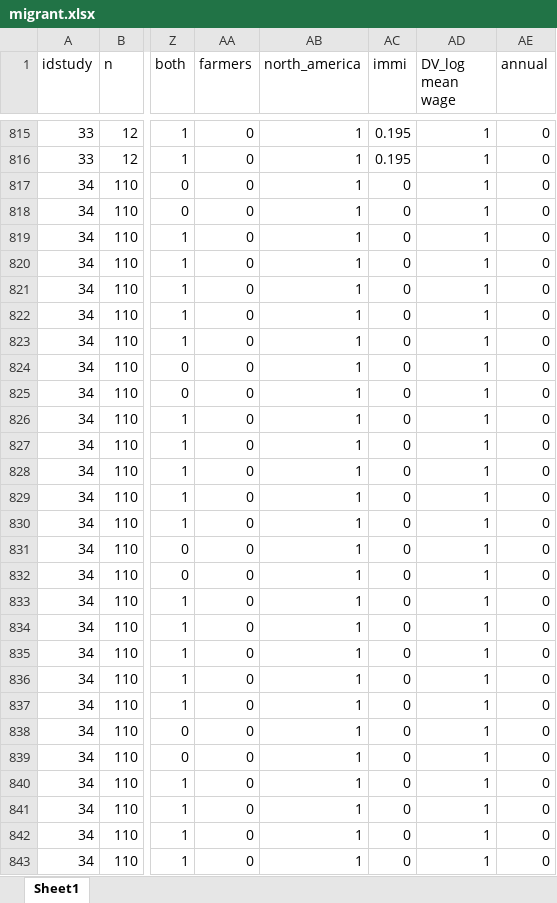
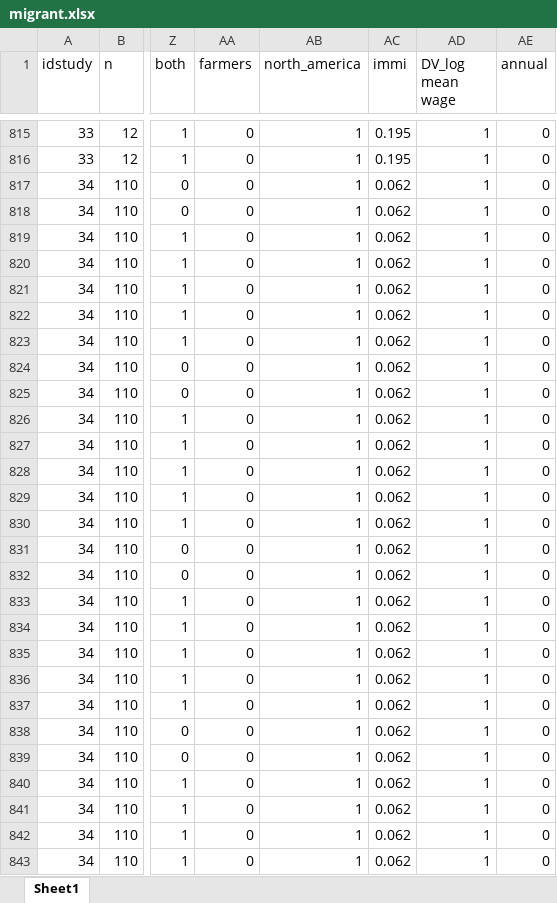
Before and after one commit to tjhavranek/meta-analysis.cz, an Excel workbook: migrant/migrant.xlsx, sheet Sheet1, drawn as a sheet; only a part is shown, gaps mark what is left out; values as stored, in another font and other column widths than the file's, no cell formats; charts and pictures not drawn; the diff covers the shown part only; the diff names each change by its address in the sheet, - before the commit and + after, or states it on an @@ line.

```diff
--- a/migrant/migrant.xlsx (sheet Sheet1)
+++ b/migrant/migrant.xlsx (sheet Sheet1)
-AC817:AC843 (immi): 0
+AC817:AC843 (immi): 0.062
```
Also changed, not shown: 692 edited cells elsewhere in this sheet, cell formats, formulas that keep their value, 6 other files.
